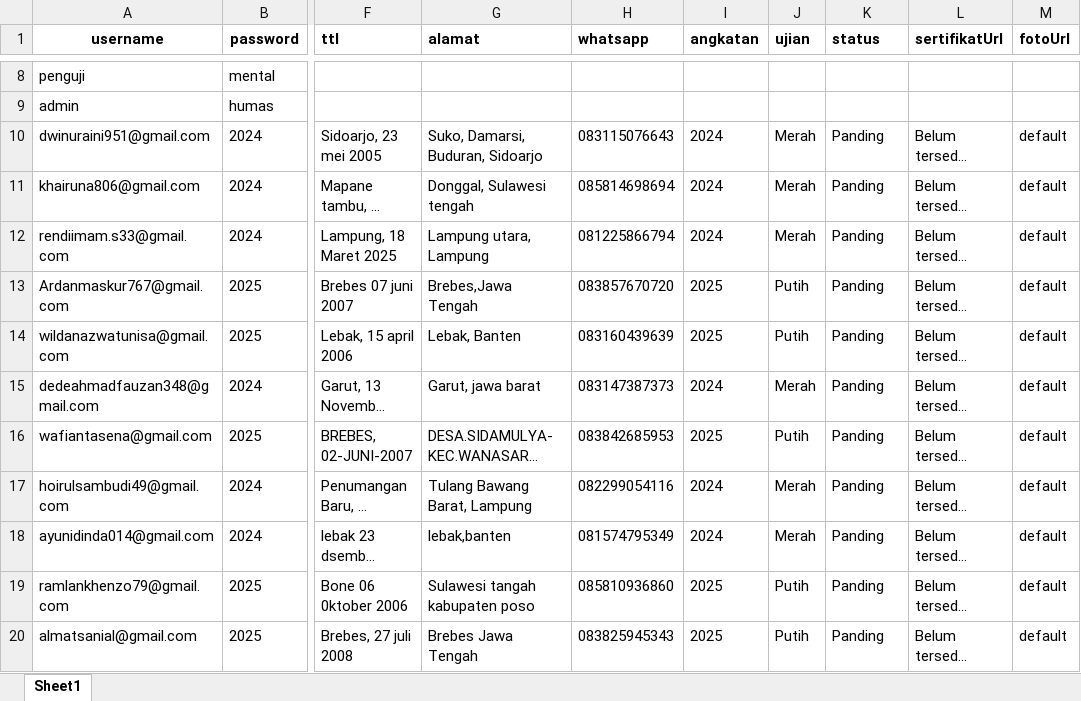
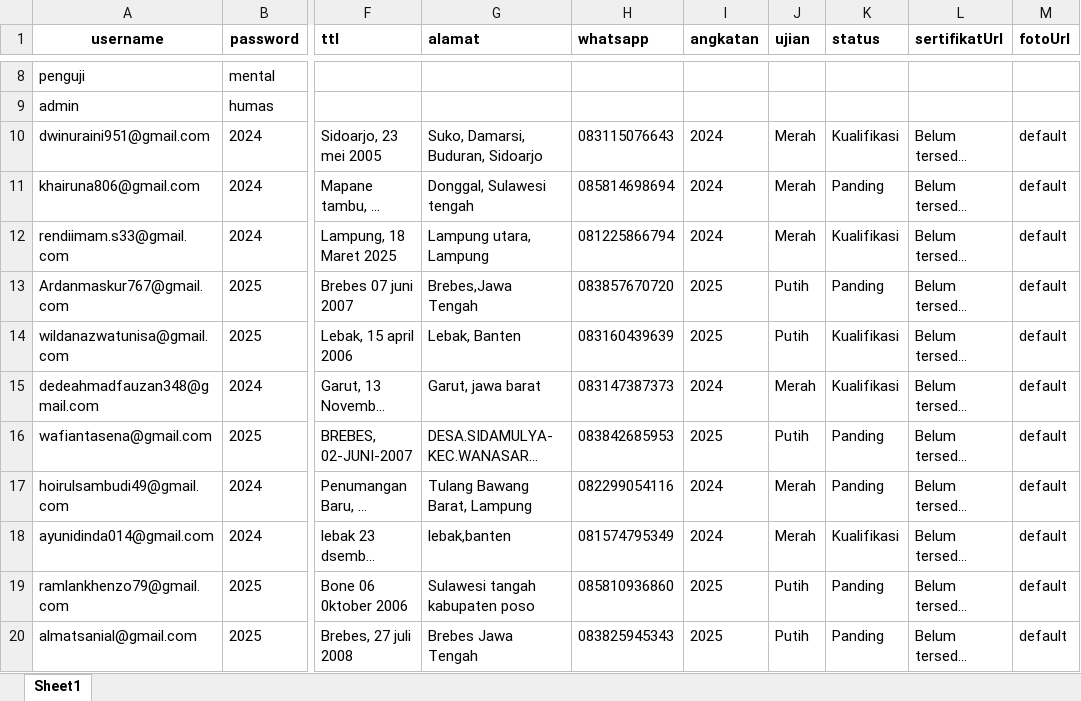
Before and after one commit to pagarnusa-unusia/85, an Excel workbook: db_login.xlsx, sheet Sheet1, drawn as a sheet; only a part is shown, gaps mark what is left out; long unchanged cells end in …; values as stored, in another font and other column widths than the file's, no borders; the diff names each change by its address in the sheet, - before the commit and + after, or states it on an @@ line.

Commit message:
Add files via upload

```diff
--- a/db_login.xlsx (sheet Sheet1)
+++ b/db_login.xlsx (sheet Sheet1)
-K10 (status): Panding
+K10 (status): Kualifikasi
-K12 (status): Panding
+K12 (status): Kualifikasi
-K14:K15 (status): Panding
+K14:K15 (status): Kualifikasi
-K18 (status): Panding
+K18 (status): Kualifikasi
```
